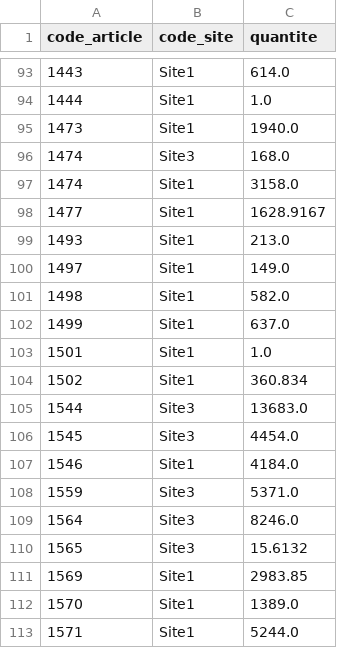
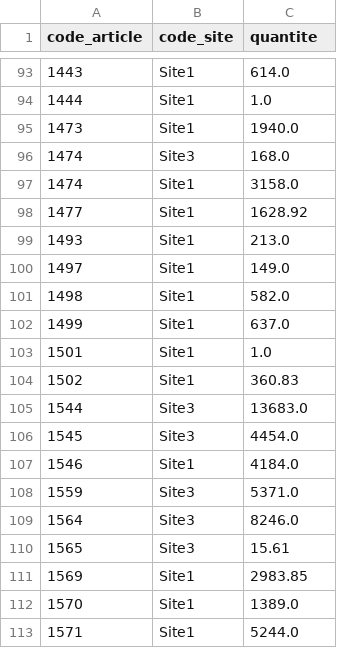
Before and after one commit to gpe25/demo_pipeline, a CSV file: data/interim/stock.csv, drawn as a sheet; only a part is shown, gaps mark what is left out.

```diff
--- a/data/interim/stock.csv
+++ b/data/interim/stock.csv
@@ -97,3 +97,3 @@ code_article,code_site,quantite
 1474,Site1,3158.0
-1477,Site1,1628.9167
+1477,Site1,1628.92
 1493,Site1,213.0
@@ -103,3 +103,3 @@ code_article,code_site,quantite
 1501,Site1,1.0
-1502,Site1,360.834
+1502,Site1,360.83
 1544,Site3,13683.0
@@ -109,3 +109,3 @@ code_article,code_site,quantite
 1564,Site3,8246.0
-1565,Site3,15.6132
+1565,Site3,15.61
 1569,Site1,2983.85
```
Also changed, not shown: 8 other files.
